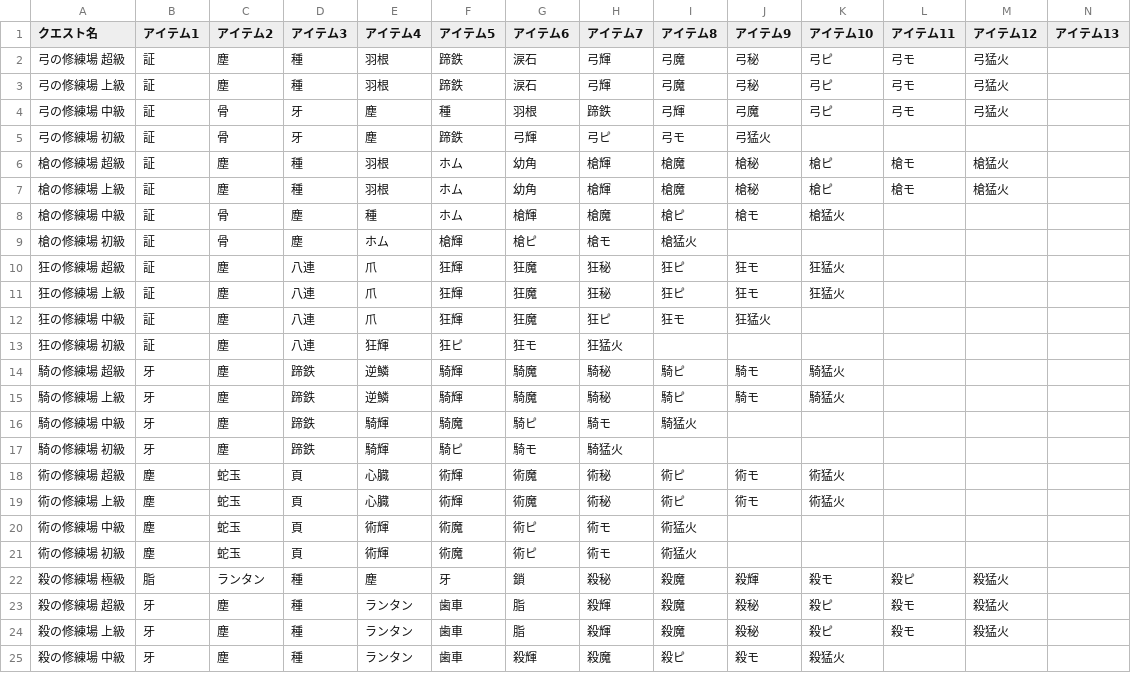
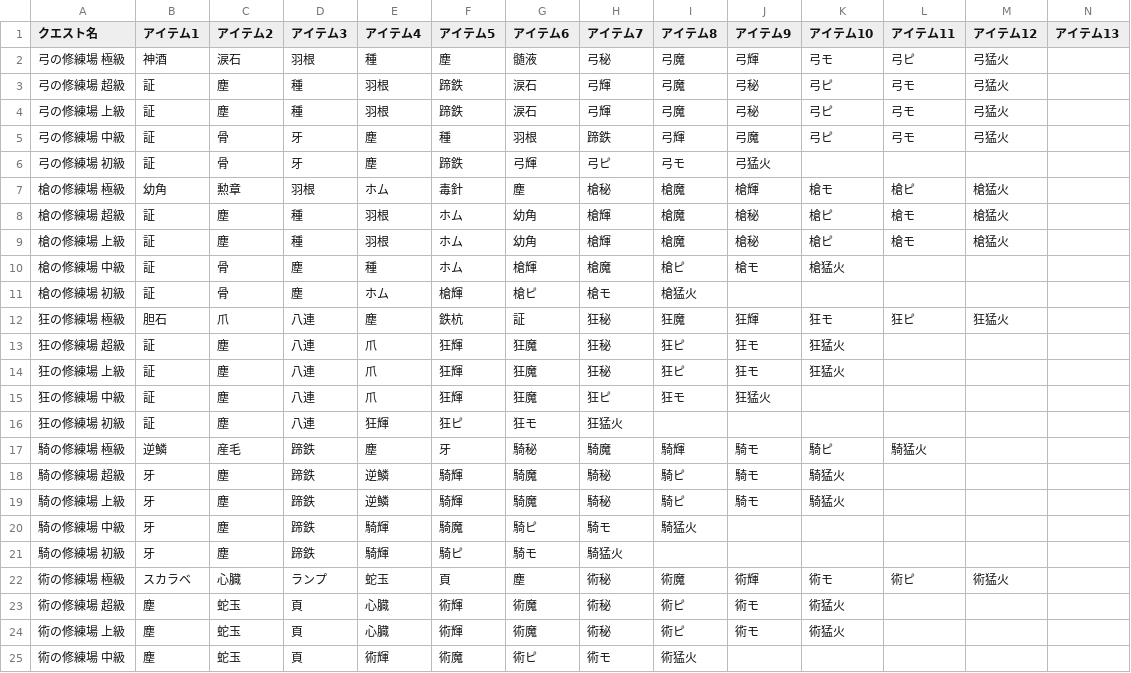
Before and after one commit to fgosc/syutagcnt, a CSV file: syurenquest.csv, drawn as a sheet; only a part is shown; the shorter side is filled out with more unchanged rows.

Commit message:
極級全クラス追加

```diff
--- a/syurenquest.csv
+++ b/syurenquest.csv
@@ -1,2 +1,3 @@
 クエスト名,アイテム1,アイテム2,アイテム3,アイテム4,アイテム5,アイテム6,アイテム7,アイテム8,アイテム9,アイテム10,アイテム11,アイテム12,アイテム13
+弓の修練場 極級,神酒,涙石,羽根,種,塵,髄液,弓秘,弓魔,弓輝,弓モ,弓ピ,弓猛火,
 弓の修練場 超級,証,塵,種,羽根,蹄鉄,涙石,弓輝,弓魔,弓秘,弓ピ,弓モ,弓猛火,
@@ -5,2 +6,3 @@
 弓の修練場 初級,証,骨,牙,塵,蹄鉄,弓輝,弓ピ,弓モ,弓猛火,,,,
+槍の修練場 極級,幼角,勲章,羽根,ホム,毒針,塵,槍秘,槍魔,槍輝,槍モ,槍ピ,槍猛火,
 槍の修練場 超級,証,塵,種,羽根,ホム,幼角,槍輝,槍魔,槍秘,槍ピ,槍モ,槍猛火,
@@ -9,2 +11,3 @@
 槍の修練場 初級,証,骨,塵,ホム,槍輝,槍ピ,槍モ,槍猛火,,,,,
+狂の修練場 極級,胆石,爪,八連,塵,鉄杭,証,狂秘,狂魔,狂輝,狂モ,狂ピ,狂猛火,
 狂の修練場 超級,証,塵,八連,爪,狂輝,狂魔,狂秘,狂ピ,狂モ,狂猛火,,,
@@ -13,2 +16,3 @@
 狂の修練場 初級,証,塵,八連,狂輝,狂ピ,狂モ,狂猛火,,,,,,
+騎の修練場 極級,逆鱗,産毛,蹄鉄,塵,牙,騎秘,騎魔,騎輝,騎モ,騎ピ,騎猛火,,
 騎の修練場 超級,牙,塵,蹄鉄,逆鱗,騎輝,騎魔,騎秘,騎ピ,騎モ,騎猛火,,,
@@ -17,2 +21,3 @@
 騎の修練場 初級,牙,塵,蹄鉄,騎輝,騎ピ,騎モ,騎猛火,,,,,,
+術の修練場 極級,スカラベ,心臓,ランプ,蛇玉,頁,塵,術秘,術魔,術輝,術モ,術ピ,術猛火,
 術の修練場 超級,塵,蛇玉,頁,心臓,術輝,術魔,術秘,術ピ,術モ,術猛火,,,
```
